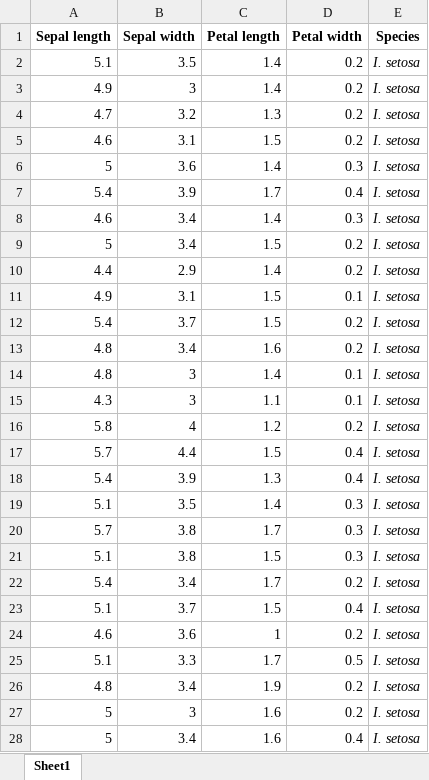
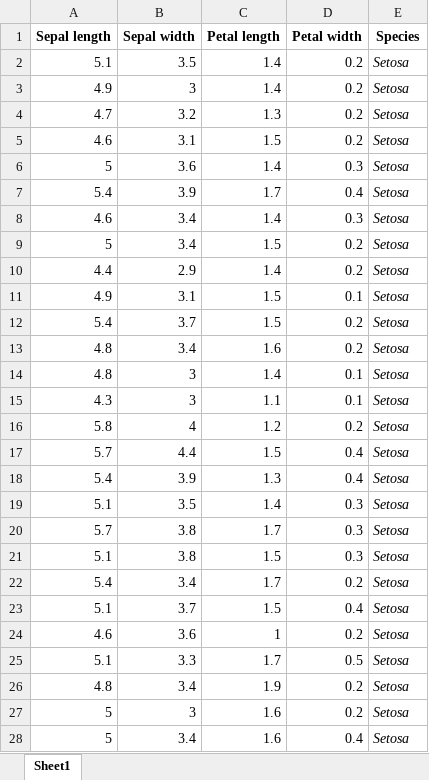
Before and after one commit to atherfawaz/Gradient_Descent, an Excel workbook: dataset.xlsx, sheet Sheet1, drawn as a sheet; only a part is shown; values as stored, in another font and other column widths than the file's, no borders; the diff covers the shown part only; the diff names each change by its address in the sheet, - before the commit and + after, or states it on an @@ line.

```diff
--- a/dataset.xlsx (sheet Sheet1)
+++ b/dataset.xlsx (sheet Sheet1)
-E2:E28 (Species): I. setosa
+E2:E28 (Species): Setosa
```
Also changed, not shown: 123 edited cells elsewhere in this sheet, 1 other file.
